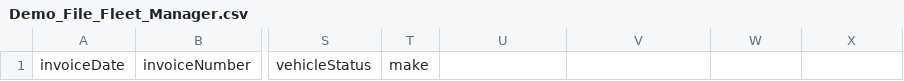
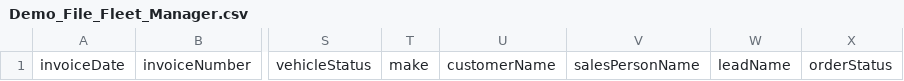
Before and after one commit to ddhanawade/vehicle-inventory, a CSV file: src/assets/Demo_File_Fleet_Manager.csv, drawn as a sheet; only a part is shown, gaps mark what is left out; the diff names each change by its address in the sheet, - before the commit and + after, or states it on an @@ line.

```diff
--- a/src/assets/Demo_File_Fleet_Manager.csv
+++ b/src/assets/Demo_File_Fleet_Manager.csv
-U1: (empty)
+U1: customerName
-V1: (empty)
+V1: salesPersonName
-W1: (empty)
+W1: leadName
-X1: (empty)
+X1: orderStatus
```
Also changed, not shown: 28 other files.
